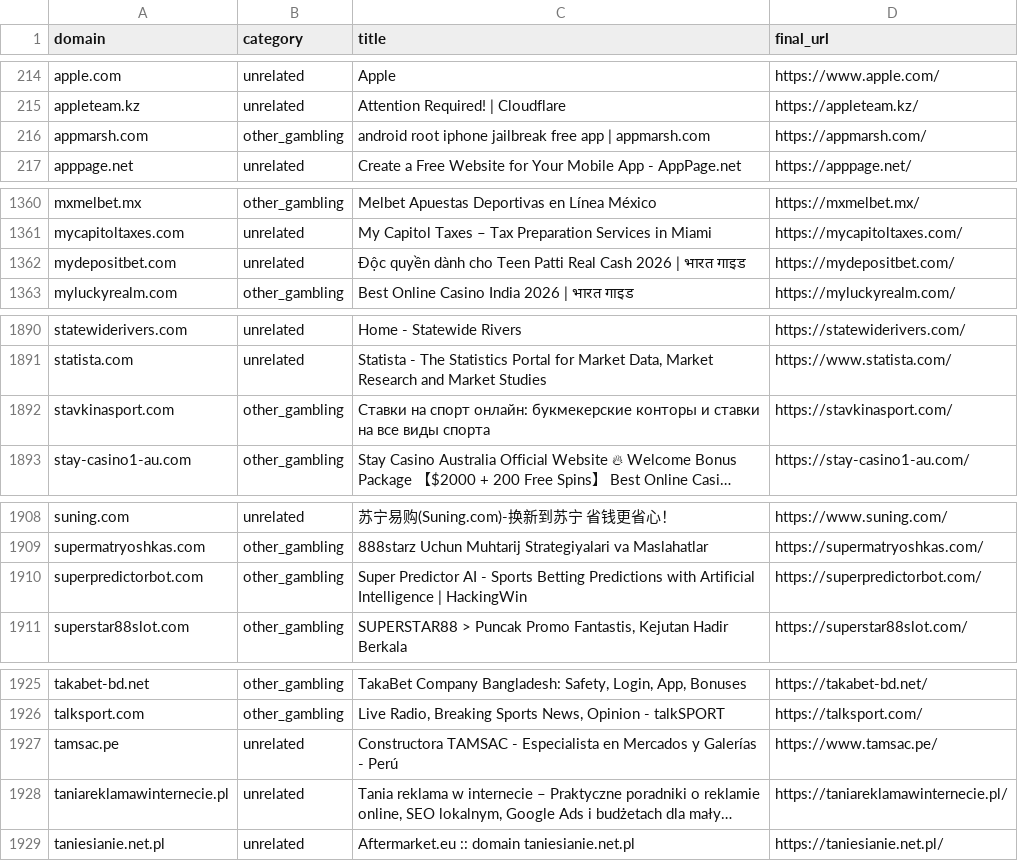
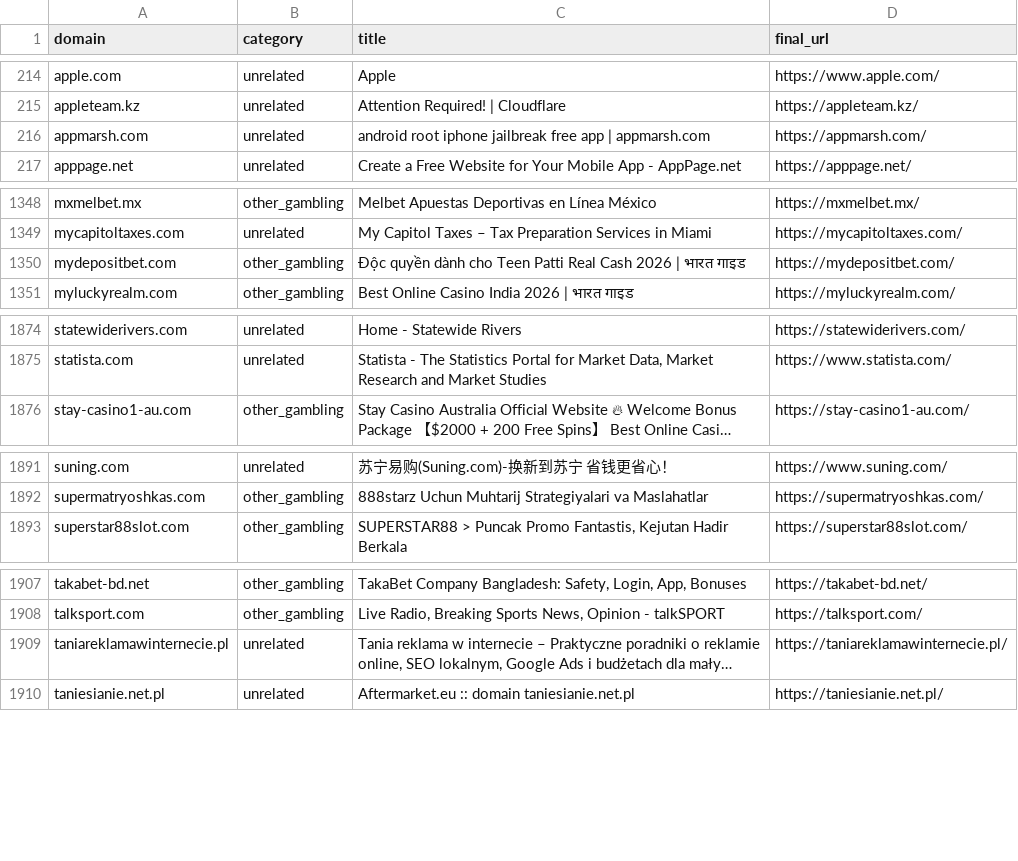
Before and after one commit to samlowry/seo-analytics, a CSV file: brand-protection/2026-09-28/brand-scan/corsearch-false-positives.csv, drawn as a sheet; only a part is shown, gaps mark what is left out; long unchanged cells end in …; removed rows and columns are numbered as before the commit, all else as after; the diff covers the shown part only; the diff names each change by its address in the sheet, - before the commit and + after, or states it on an @@ line.

```diff
--- a/brand-protection/2026-09-28/brand-scan/corsearch-false-positives.csv
+++ b/brand-protection/2026-09-28/brand-scan/corsearch-false-positives.csv
-B216 (category): other_gambling
+B216 (category): unrelated
-B1350 (category): unrelated
+B1350 (category): other_gambling
-row 1892: stavkinasport.com | other_gambling | Ставки на спорт онлайн: букмекерские конторы и ставки на все виды спорта | https://stavkinasport.com/
-row 1910: superpredictorbot.com | other_gambling | Super Predictor AI - Sports Betting Predictions with Artificial Intelligence | HackingWin | https://superpredictorbot.com/
-row 1927: tamsac.pe | unrelated | Constructora TAMSAC - Especialista en Mercados y Galerías - Perú | https://www.tamsac.pe/
```
Also changed, not shown: 16 removed rows and 1 edited cell elsewhere in this file, 11 other files.
